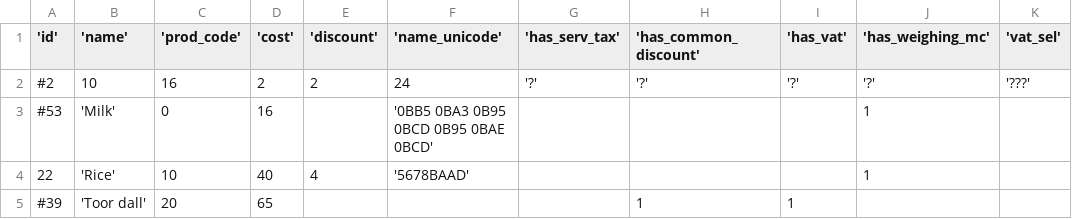
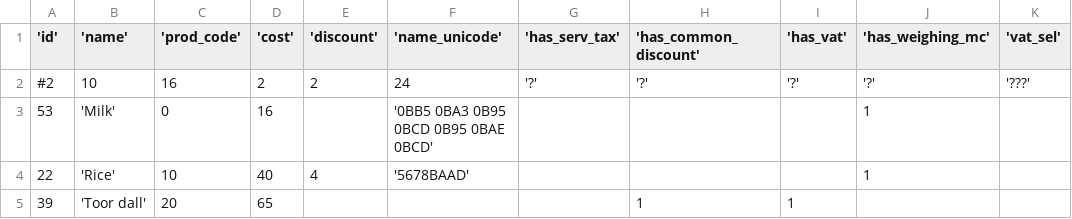
Before and after one commit to narenkn/atmega_biller, a CSV file: units/test_data/items_1.csv, drawn as a sheet; only a part is shown; the diff names each change by its address in the sheet, - before the commit and + after, or states it on an @@ line.

Commit message:
test_menu_5 passes

```diff
--- a/units/test_data/items_1.csv
+++ b/units/test_data/items_1.csv
-A3 ('id'): #53
+A3 ('id'): 53
-A5 ('id'): #39
+A5 ('id'): 39
```
Also changed, not shown: 5 other files.
